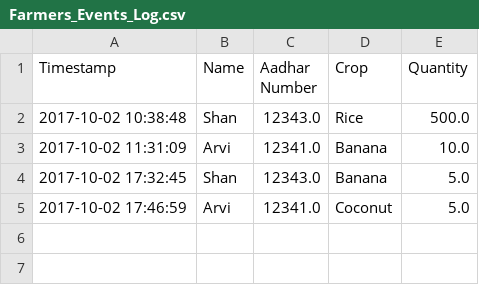
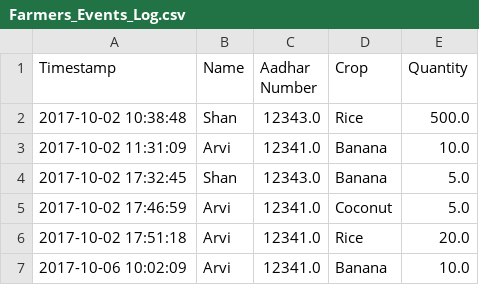
Before and after one commit to shanv7/IoT-Smart-Village, a CSV file: RPi-Warehouse/Farmers_Events_Log.csv (was Warehouse-System/Farmers_Events_Log.csv), drawn as a sheet.

Commit message:
Warehouse and irrigation systems on Raspberry Pi

```diff
--- a/Warehouse-System/Farmers_Events_Log.csv
+++ b/RPi-Warehouse/Farmers_Events_Log.csv
@@ -5 +5,3 @@ Timestamp,Name,Aadhar Number,Crop,Quantity
 2017-10-02 17:46:59,Arvi,12341.0,Coconut,5.0
+2017-10-02 17:51:18,Arvi,12341.0,Rice,20.0
+2017-10-06 10:02:09,Arvi,12341.0,Banana,10.0
```
Also changed, not shown: 31 other files.
